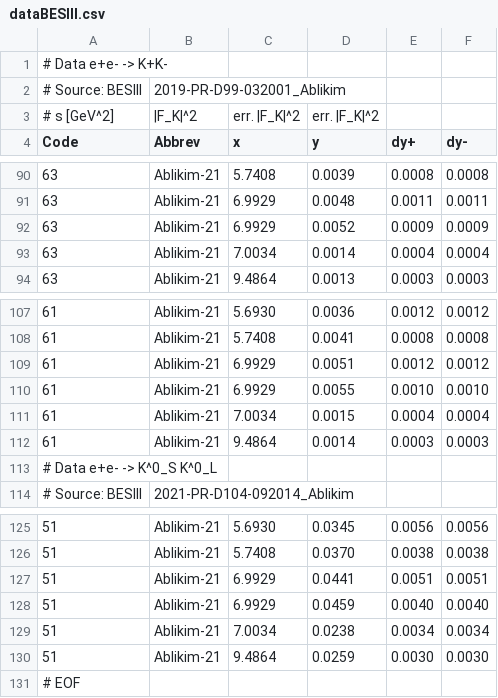
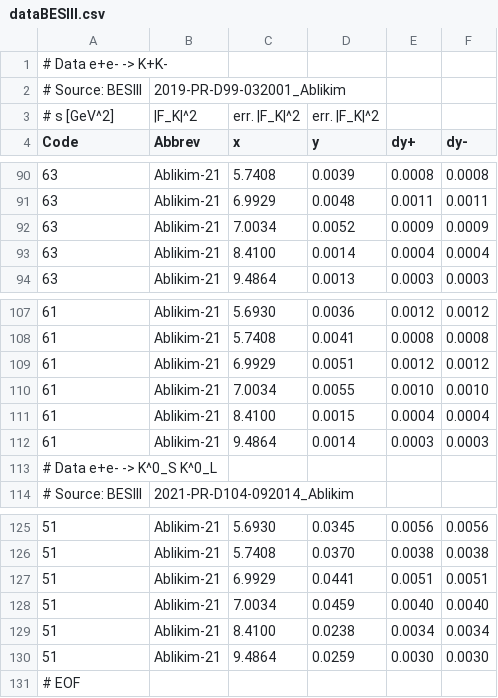
Before and after one commit to Mezek/datalock, a CSV file: kaons/dataBESIII.csv, drawn as a sheet; only a part is shown, gaps mark what is left out.

Commit message:
exp data fix

```diff
--- a/kaons/dataBESIII.csv
+++ b/kaons/dataBESIII.csv
@@ -91,4 +91,4 @@ Code,Abbrev,x,y,dy+,dy-
 63,Ablikim-21,6.9929,0.0048,0.0011,0.0011
-63,Ablikim-21,6.9929,0.0052,0.0009,0.0009
-63,Ablikim-21,7.0034,0.0014,0.0004,0.0004
+63,Ablikim-21,7.0034,0.0052,0.0009,0.0009
+63,Ablikim-21,8.4100,0.0014,0.0004,0.0004
 63,Ablikim-21,9.4864,0.0013,0.0003,0.0003
@@ -109,4 +109,4 @@ Code,Abbrev,x,y,dy+,dy-
 61,Ablikim-21,6.9929,0.0051,0.0012,0.0012
-61,Ablikim-21,6.9929,0.0055,0.0010,0.0010
-61,Ablikim-21,7.0034,0.0015,0.0004,0.0004
+61,Ablikim-21,7.0034,0.0055,0.0010,0.0010
+61,Ablikim-21,8.4100,0.0015,0.0004,0.0004
 61,Ablikim-21,9.4864,0.0014,0.0003,0.0003
@@ -127,4 +127,4 @@ Code,Abbrev,x,y,dy+,dy-
 51,Ablikim-21,6.9929,0.0441,0.0051,0.0051
-51,Ablikim-21,6.9929,0.0459,0.0040,0.0040
-51,Ablikim-21,7.0034,0.0238,0.0034,0.0034
+51,Ablikim-21,7.0034,0.0459,0.0040,0.0040
+51,Ablikim-21,8.4100,0.0238,0.0034,0.0034
 51,Ablikim-21,9.4864,0.0259,0.0030,0.0030
```
Also changed, not shown: 1 other file.
